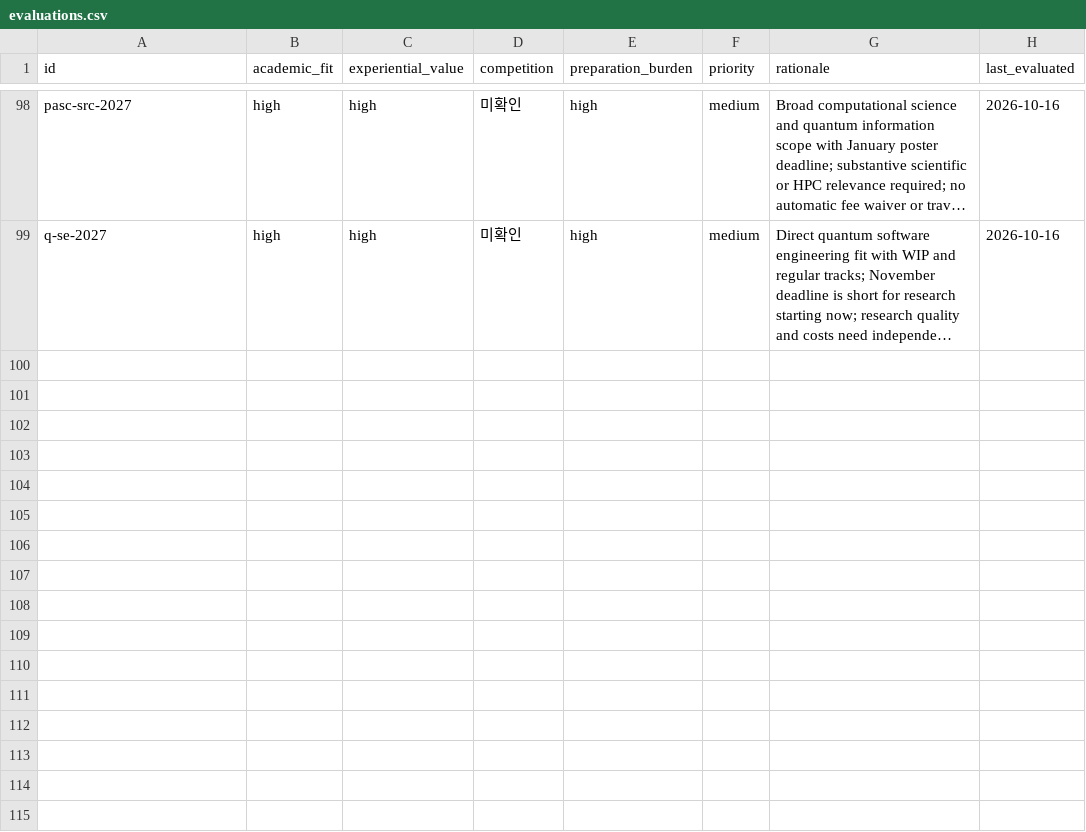
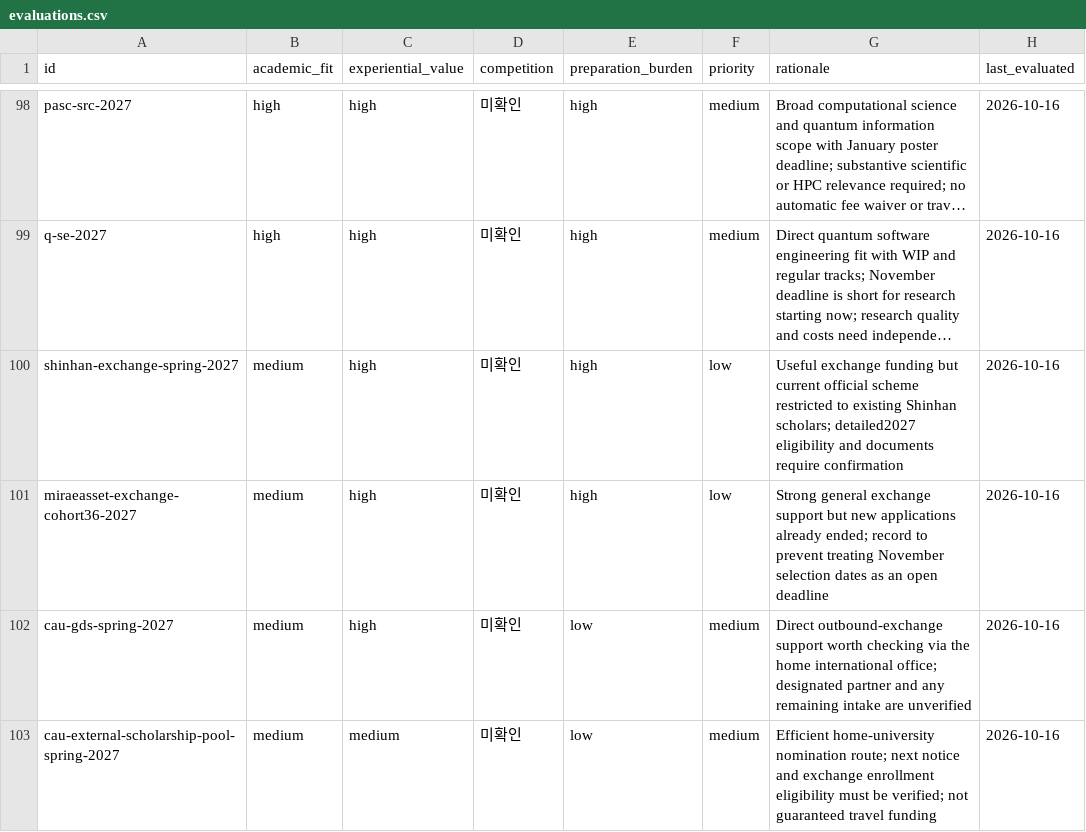
Before and after one commit to ktasha45/radar, a CSV file: data/evaluations.csv, drawn as a sheet; only a part is shown, gaps mark what is left out; long unchanged cells end in …; the diff names each change by its address in the sheet, - before the commit and + after, or states it on an @@ line.

```diff
--- a/data/evaluations.csv
+++ b/data/evaluations.csv
+row 100: shinhan-exchange-spring-2027 | medium | high | 미확인 | high | low | Useful exchange funding but current official scheme restricted to existing Shinhan scholars; detailed2027 eligibility and documents require confirmation | 2026-10-16
+row 101: miraeasset-exchange-cohort36-2027 | medium | high | 미확인 | high | low | Strong general exchange support but new applications already ended; record to prevent treating November selection dates as an open deadline | 2026-10-16
+row 102: cau-gds-spring-2027 | medium | high | 미확인 | low | medium | Direct outbound-exchange support worth checking via the home international office; designated partner and any remaining intake are unverified | 2026-10-16
+row 103: cau-external-scholarship-pool-spring-2027 | medium | medium | 미확인 | low | medium | Efficient home-university nomination route; next notice and exchange enrollment eligibility must be verified; not guaranteed travel funding | 2026-10-16
```
Also changed, not shown: data/opportunities.csv, 1 other file.
